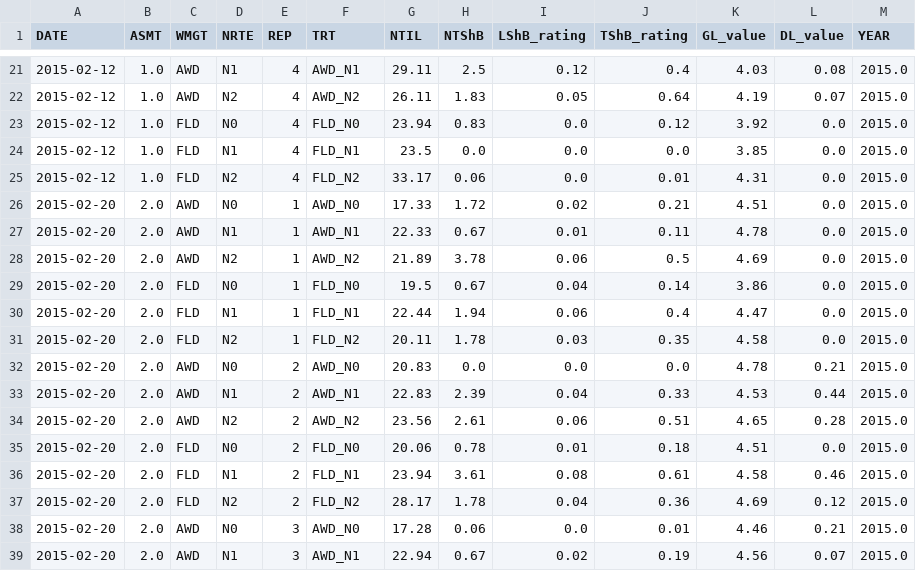
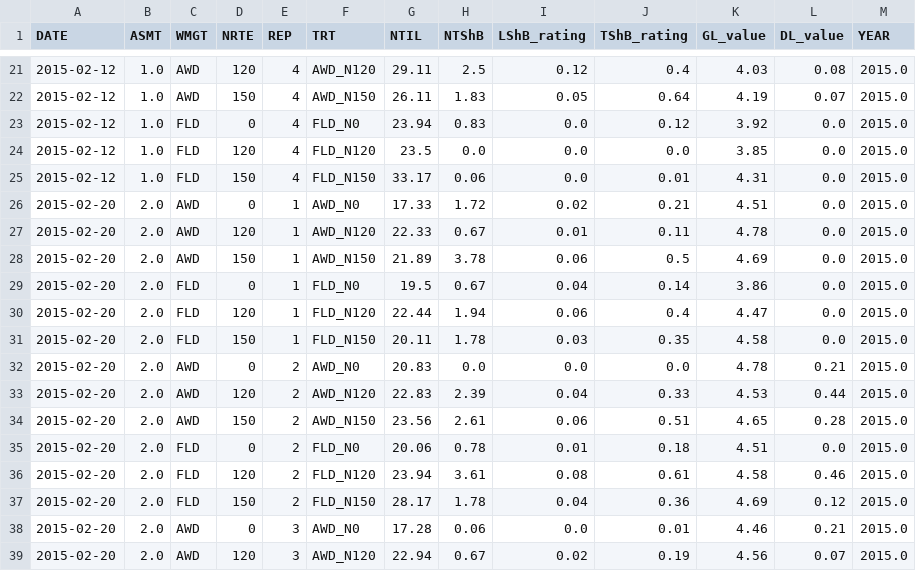
Before and after one commit to adamhsparks/AWD_ShB_Interaction, a CSV file: cache/AWD_2015_Data.csv, drawn as a sheet; only a part is shown, gaps mark what is left out; the diff covers the shown part only.

```diff
--- a/cache/AWD_2015_Data.csv
+++ b/cache/AWD_2015_Data.csv
@@ -21,19 +21,19 @@ DATE,ASMT,WMGT,NRTE,REP,TRT,NTIL,NTShB,LShB_rating,TShB_rating,GL_value,DL_value
-2015-02-12,1.0,AWD,N1,4,AWD_N1,29.11,2.5,0.12,0.4,4.03,0.08,2015.0
-2015-02-12,1.0,AWD,N2,4,AWD_N2,26.11,1.83,0.05,0.64,4.19,0.07,2015.0
-2015-02-12,1.0,FLD,N0,4,FLD_N0,23.94,0.83,0.0,0.12,3.92,0.0,2015.0
-2015-02-12,1.0,FLD,N1,4,FLD_N1,23.5,0.0,0.0,0.0,3.85,0.0,2015.0
-2015-02-12,1.0,FLD,N2,4,FLD_N2,33.17,0.06,0.0,0.01,4.31,0.0,2015.0
-2015-02-20,2.0,AWD,N0,1,AWD_N0,17.33,1.72,0.02,0.21,4.51,0.0,2015.0
-2015-02-20,2.0,AWD,N1,1,AWD_N1,22.33,0.67,0.01,0.11,4.78,0.0,2015.0
-2015-02-20,2.0,AWD,N2,1,AWD_N2,21.89,3.78,0.06,0.5,4.69,0.0,2015.0
-2015-02-20,2.0,FLD,N0,1,FLD_N0,19.5,0.67,0.04,0.14,3.86,0.0,2015.0
-2015-02-20,2.0,FLD,N1,1,FLD_N1,22.44,1.94,0.06,0.4,4.47,0.0,2015.0
-2015-02-20,2.0,FLD,N2,1,FLD_N2,20.11,1.78,0.03,0.35,4.58,0.0,2015.0
-2015-02-20,2.0,AWD,N0,2,AWD_N0,20.83,0.0,0.0,0.0,4.78,0.21,2015.0
-2015-02-20,2.0,AWD,N1,2,AWD_N1,22.83,2.39,0.04,0.33,4.53,0.44,2015.0
-2015-02-20,2.0,AWD,N2,2,AWD_N2,23.56,2.61,0.06,0.51,4.65,0.28,2015.0
-2015-02-20,2.0,FLD,N0,2,FLD_N0,20.06,0.78,0.01,0.18,4.51,0.0,2015.0
-2015-02-20,2.0,FLD,N1,2,FLD_N1,23.94,3.61,0.08,0.61,4.58,0.46,2015.0
-2015-02-20,2.0,FLD,N2,2,FLD_N2,28.17,1.78,0.04,0.36,4.69,0.12,2015.0
-2015-02-20,2.0,AWD,N0,3,AWD_N0,17.28,0.06,0.0,0.01,4.46,0.21,2015.0
-2015-02-20,2.0,AWD,N1,3,AWD_N1,22.94,0.67,0.02,0.19,4.56,0.07,2015.0
+2015-02-12,1.0,AWD,120,4,AWD_N120,29.11,2.5,0.12,0.4,4.03,0.08,2015.0
+2015-02-12,1.0,AWD,150,4,AWD_N150,26.11,1.83,0.05,0.64,4.19,0.07,2015.0
+2015-02-12,1.0,FLD,0,4,FLD_N0,23.94,0.83,0.0,0.12,3.92,0.0,2015.0
+2015-02-12,1.0,FLD,120,4,FLD_N120,23.5,0.0,0.0,0.0,3.85,0.0,2015.0
+2015-02-12,1.0,FLD,150,4,FLD_N150,33.17,0.06,0.0,0.01,4.31,0.0,2015.0
+2015-02-20,2.0,AWD,0,1,AWD_N0,17.33,1.72,0.02,0.21,4.51,0.0,2015.0
+2015-02-20,2.0,AWD,120,1,AWD_N120,22.33,0.67,0.01,0.11,4.78,0.0,2015.0
+2015-02-20,2.0,AWD,150,1,AWD_N150,21.89,3.78,0.06,0.5,4.69,0.0,2015.0
+2015-02-20,2.0,FLD,0,1,FLD_N0,19.5,0.67,0.04,0.14,3.86,0.0,2015.0
+2015-02-20,2.0,FLD,120,1,FLD_N120,22.44,1.94,0.06,0.4,4.47,0.0,2015.0
+2015-02-20,2.0,FLD,150,1,FLD_N150,20.11,1.78,0.03,0.35,4.58,0.0,2015.0
+2015-02-20,2.0,AWD,0,2,AWD_N0,20.83,0.0,0.0,0.0,4.78,0.21,2015.0
+2015-02-20,2.0,AWD,120,2,AWD_N120,22.83,2.39,0.04,0.33,4.53,0.44,2015.0
+2015-02-20,2.0,AWD,150,2,AWD_N150,23.56,2.61,0.06,0.51,4.65,0.28,2015.0
+2015-02-20,2.0,FLD,0,2,FLD_N0,20.06,0.78,0.01,0.18,4.51,0.0,2015.0
+2015-02-20,2.0,FLD,120,2,FLD_N120,23.94,3.61,0.08,0.61,4.58,0.46,2015.0
+2015-02-20,2.0,FLD,150,2,FLD_N150,28.17,1.78,0.04,0.36,4.69,0.12,2015.0
+2015-02-20,2.0,AWD,0,3,AWD_N0,17.28,0.06,0.0,0.01,4.46,0.21,2015.0
+2015-02-20,2.0,AWD,120,3,AWD_N120,22.94,0.67,0.02,0.19,4.56,0.07,2015.0
```
Also changed, not shown: 168 edited cells elsewhere in this file, cache/AWD_2016_Data.csv, 28 other files.
